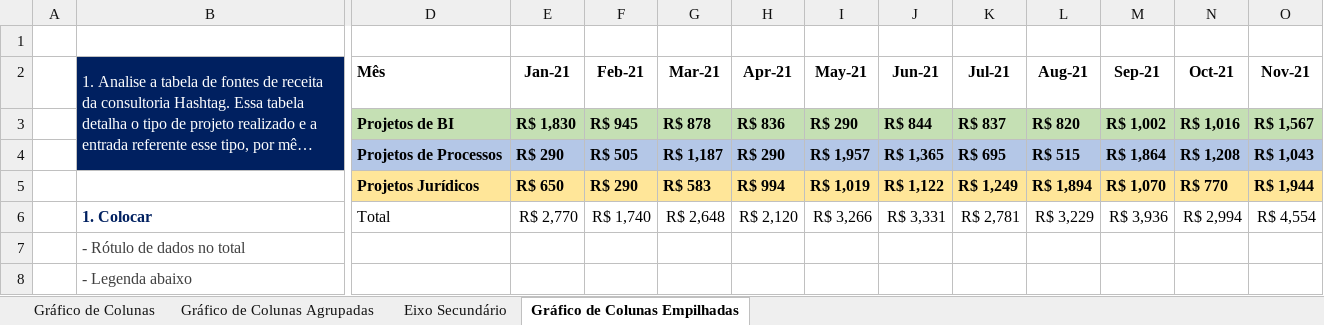
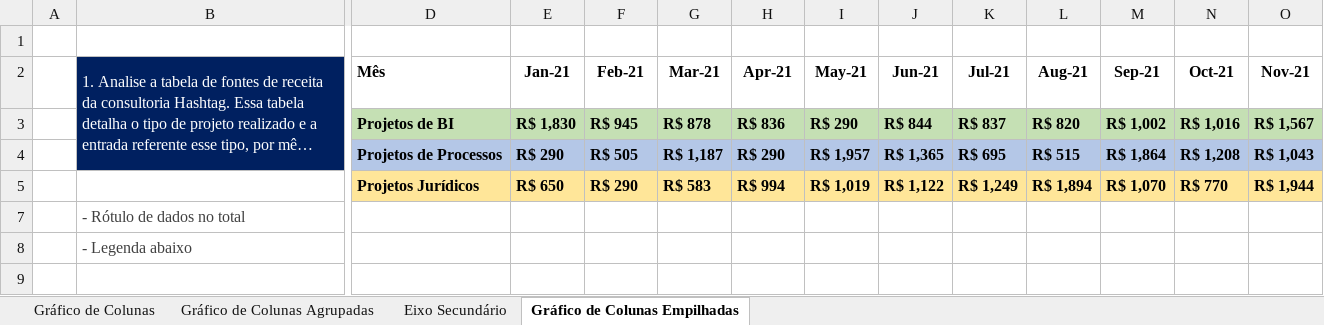
Before and after one commit to filipeAugusto99/Excel, an Excel workbook: 7-Gráficos/07. Gráfico de Colunas Empilhadas (Parte 1) - Material(1).xlsx, sheet Gráfico de Colunas Empilhadas, drawn as a sheet; only a part is shown, gaps mark what is left out; long unchanged cells end in …; values as stored, in another font and other column widths than the file's, no borders; charts and pictures not drawn; rows hold the shown columns only; the diff names each change by its address in the sheet, - before the commit and + after, or states it on an @@ line.

```diff
--- a/7-Gráficos/07. Gráfico de Colunas Empilhadas (Parte 1) - Material(1).xlsx (sheet Gráfico de Colunas Empilhadas)
+++ b/7-Gráficos/07. Gráfico de Colunas Empilhadas (Parte 1) - Material(1).xlsx (sheet Gráfico de Colunas Empilhadas)
@@ row 6 hidden:  | 1. Colocar | Total | R$ 2,770 | R$ 1,740 | R$ 2,648 | R$ 2,120 | R$ 3,266 | R$ 3,331 | R$ 2,781 | R$ 3,229 | R$ 3,936 | R$ 2,994 | R$ 4,554 @@
```
Also changed, not shown: charts or pictures, 7-Gráficos/10. Gráfico de Barras - Material(1).xlsx, 7-Gráficos/13. Gráfico de Pizza e Rosca - Material(1).xlsx, 3 other files.
